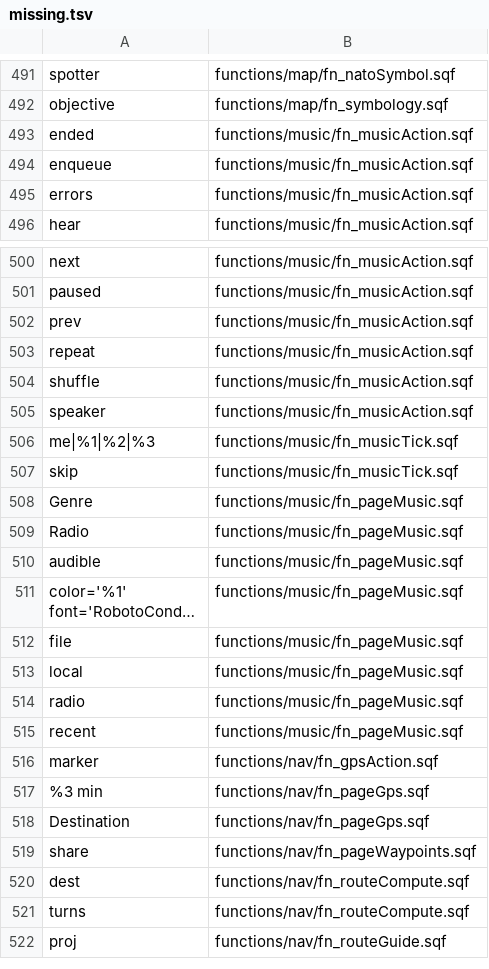
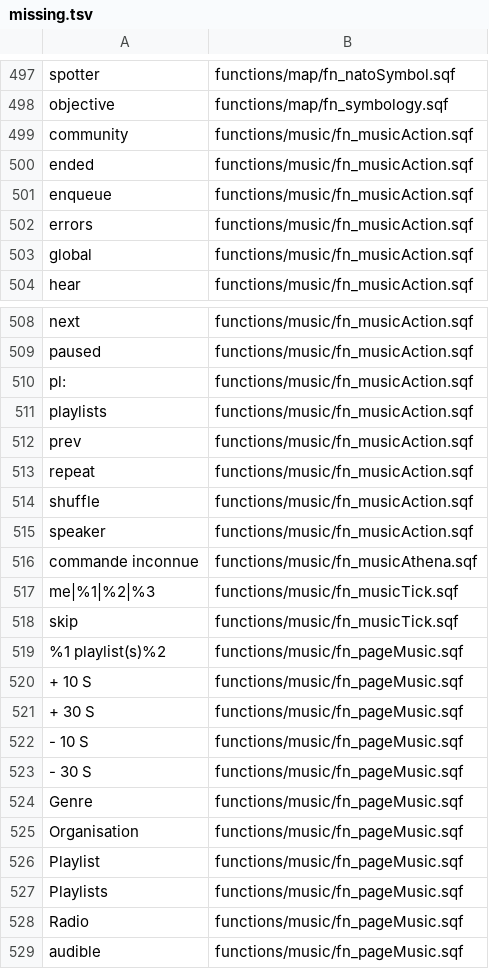
Before and after one commit to Tangohan/COMSPEC-MILSIM, a TSV file: mod/COMSPEC_ATAK_Native/tools/i18n/missing.tsv, drawn as a sheet; only a part is shown, gaps mark what is left out; the shorter side is filled out with more unchanged rows; long unchanged cells end in …; the diff covers the shown part only; the diff names each change by its address in the sheet, - before the commit and + after, or states it on an @@ line.

```diff
--- a/mod/COMSPEC_ATAK_Native/tools/i18n/missing.tsv
+++ b/mod/COMSPEC_ATAK_Native/tools/i18n/missing.tsv
+row 499: community | functions/music/fn_musicAction.sqf
+row 503: global | functions/music/fn_musicAction.sqf
+row 510: pl: | functions/music/fn_musicAction.sqf
+row 511: playlists | functions/music/fn_musicAction.sqf
+row 516: commande inconnue | functions/music/fn_musicAthena.sqf
+row 519: %1 playlist(s)%2 | functions/music/fn_pageMusic.sqf
+row 520: + 10 S | functions/music/fn_pageMusic.sqf
+row 521: + 30 S | functions/music/fn_pageMusic.sqf
+row 522: - 10 S | functions/music/fn_pageMusic.sqf
+row 523: - 30 S | functions/music/fn_pageMusic.sqf
+row 525: Organisation | functions/music/fn_pageMusic.sqf
+row 526: Playlist | functions/music/fn_pageMusic.sqf
+row 527: Playlists | functions/music/fn_pageMusic.sqf
```
Also changed, not shown: 20 added rows and 1 removed row elsewhere in this file, 21 other files.
